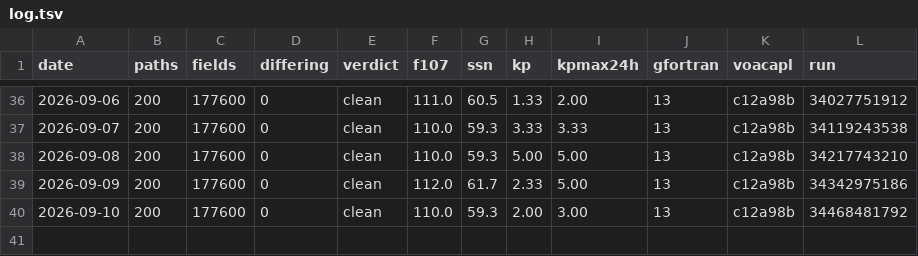
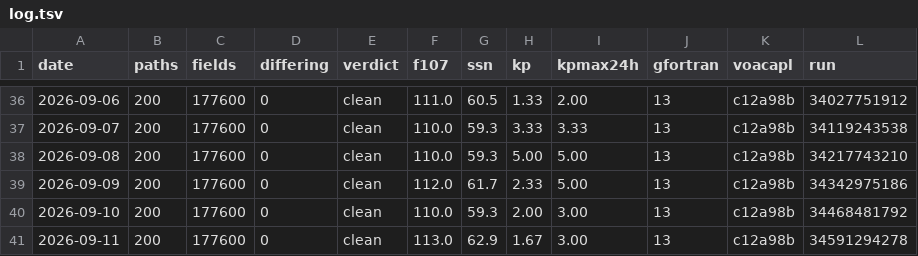
Before and after one commit to jonathanmcsweet/hfcast-engine, a TSV file: log.tsv, drawn as a sheet; only a part is shown, gaps mark what is left out; the diff names each change by its address in the sheet, - before the commit and + after, or states it on an @@ line.

Commit message:
soak: 2026-09-11 clean (0 differing of 177600)

```diff
--- a/log.tsv
+++ b/log.tsv
+row 41: 2026-09-11 | 200 | 177600 | 0 | clean | 113.0 | 62.9 | 1.67 | 3.00 | 13 | c12a98b | 34591294278
```
Also changed, not shown: 1 other file.
